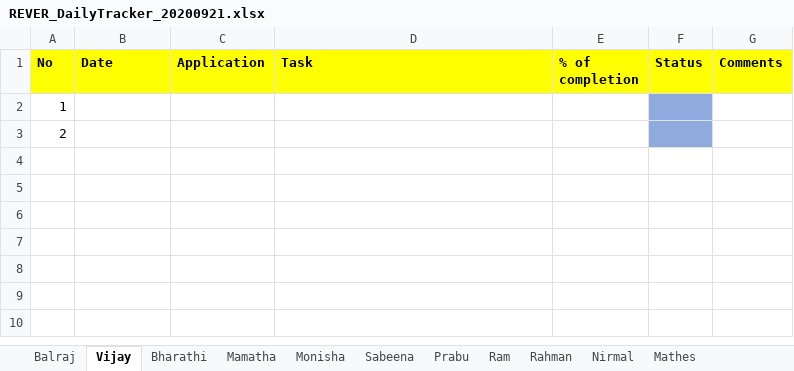
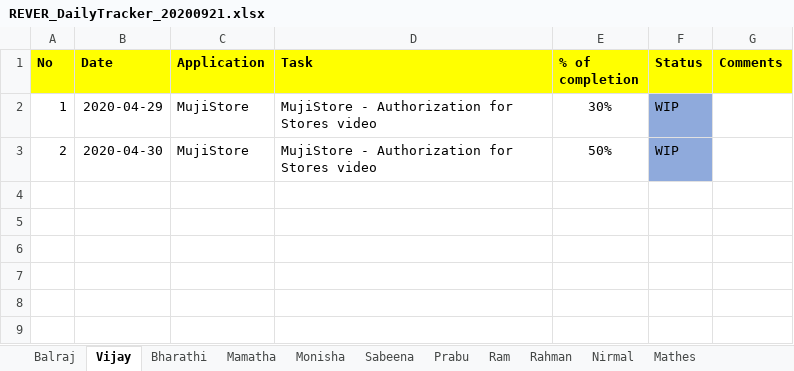
Before and after one commit to tcbalaji/DailyTracker, an Excel workbook: REVER_DailyTracker_20200921.xlsx, sheet Vijay, drawn as a sheet; only a part is shown; the shorter side is filled out with more unchanged rows; values as stored, in another font and other column widths than the file's, no borders; removed rows and columns are numbered as before the commit, all else as after; the diff names each change by its address in the sheet, - before the commit and + after, or states it on an @@ line.

```diff
--- a/REVER_DailyTracker_20200921.xlsx (sheet Vijay)
+++ b/REVER_DailyTracker_20200921.xlsx (sheet Vijay)
-row 2: 1
-row 3: 2
+row 2: 1 | 2020-04-29 | MujiStore | MujiStore - Authorization for Stores video | 30% | WIP
+row 3: 2 | 2020-04-30 | MujiStore | MujiStore - Authorization for Stores video | 50% | WIP
```
Also changed, not shown: sheet Nirmal, sheet Mathes, sheet Monisha.
